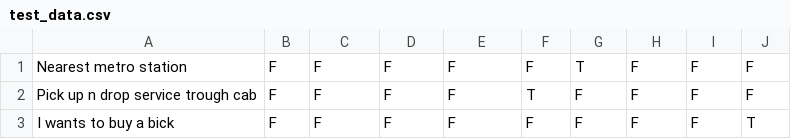
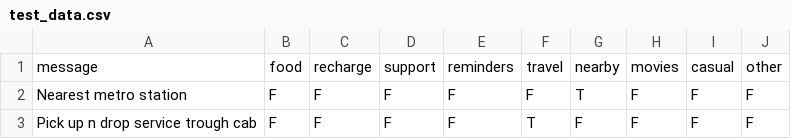
Before and after one commit to hellohaptik/haptik_open_datasets, a CSV file: domain_classification/test_data.csv, drawn as a sheet; only a part is shown; the shorter side is filled out with more unchanged rows; the diff names each change by its address in the sheet, - before the commit and + after, or states it on an @@ line.

```diff
--- a/domain_classification/test_data.csv
+++ b/domain_classification/test_data.csv
+row 1: message | food | recharge | support | reminders | travel | nearby | movies | casual | other
```
Also changed, not shown: 3 other files.
